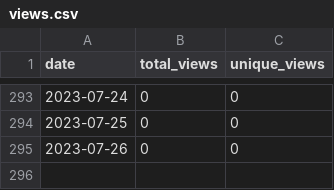
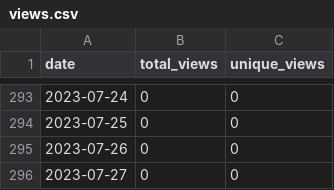
Before and after one commit to merrymitch/COMP5700, a CSV file: .traffic/views.csv, drawn as a sheet; only a part is shown, gaps mark what is left out.

```diff
--- a/.traffic/views.csv
+++ b/.traffic/views.csv
@@ -295 +295,2 @@ date,total_views,unique_views
 2023-07-26,0,0
+2023-07-27,0,0
```
Also changed, not shown: .traffic/clones.csv, 3 other files.
